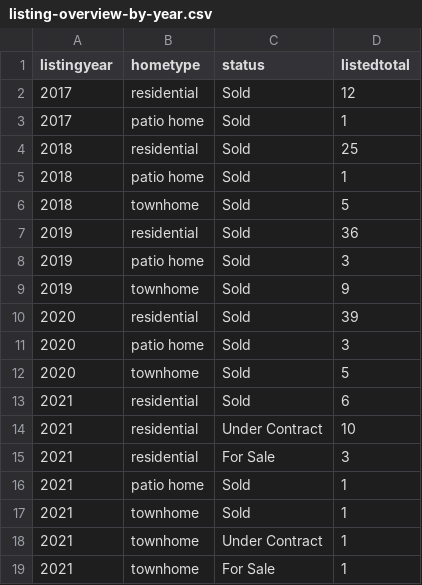
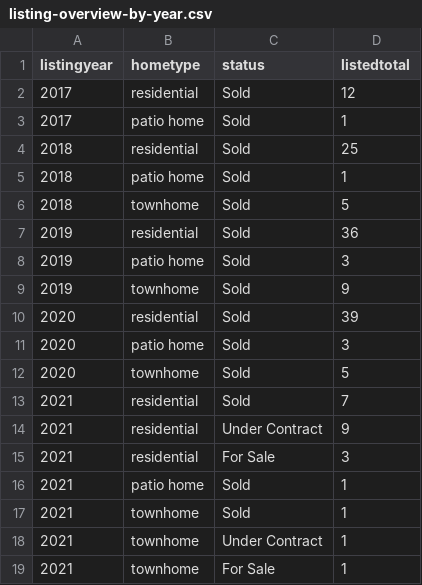
Before and after one commit to robhanssen/glenlake-homesales-old, a CSV file: data/listing-overview-by-year.csv, drawn as a sheet.

```diff
--- a/data/listing-overview-by-year.csv
+++ b/data/listing-overview-by-year.csv
@@ -12,4 +12,4 @@ listingyear,hometype,status,listedtotal
 2020,townhome,Sold,5
-2021,residential,Sold,6
-2021,residential,Under Contract,10
+2021,residential,Sold,7
+2021,residential,Under Contract,9
 2021,residential,For Sale,3
```
Also changed, not shown: data/homesales_processeddata.csv, data/median-price.csv, 16 other files.
